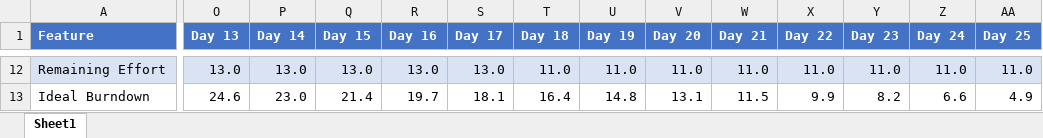
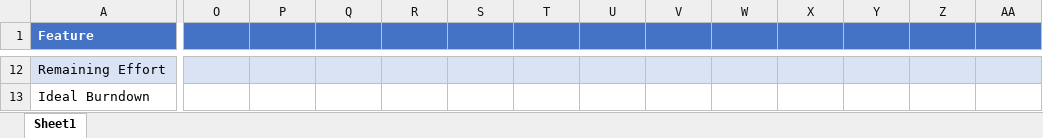
Before and after one commit to VincenzoCastrignano/BSN_2024, an Excel workbook: doc/organisation/Burndown Chart/Sprint 5.xlsx, sheet Sheet1, drawn as a sheet; only a part is shown, gaps mark what is left out; values as stored, in another font and other column widths than the file's, no borders; charts and pictures not drawn; the diff covers the shown part only; the diff names each change by its address in the sheet, - before the commit and + after, or states it on an @@ line.

```diff
--- a/doc/organisation/Burndown Chart/Sprint 5.xlsx (sheet Sheet1)
+++ b/doc/organisation/Burndown Chart/Sprint 5.xlsx (sheet Sheet1)
-O1: Day 13
+O1: (empty)
-P1: Day 14
+P1: (empty)
-Q1: Day 15
+Q1: (empty)
-R1: Day 16
+R1: (empty)
-S1: Day 17
+S1: (empty)
-T1: Day 18
+T1: (empty)
-U1: Day 19
+U1: (empty)
-V1: Day 20
+V1: (empty)
-W1: Day 21
+W1: (empty)
-X1: Day 22
+X1: (empty)
-Y1: Day 23
+Y1: (empty)
-Z1: Day 24
+Z1: (empty)
-AA1: Day 25
+AA1: (empty)
-O12: 13.0
+O12: (empty)
-P12: 13.0
+P12: (empty)
-Q12: 13.0
+Q12: (empty)
-R12: 13.0
+R12: (empty)
-S12: 13.0
+S12: (empty)
-T12: 11.0
+T12: (empty)
-U12: 11.0
+U12: (empty)
-V12: 11.0
+V12: (empty)
-W12: 11.0
+W12: (empty)
-X12: 11.0
+X12: (empty)
-Y12: 11.0
+Y12: (empty)
-Z12: 11.0
+Z12: (empty)
-AA12: 11.0
+AA12: (empty)
-O13: 24.6
+O13: (empty)
-P13: 23.0
+P13: (empty)
-Q13: 21.4
+Q13: (empty)
-R13: 19.7
+R13: (empty)
-S13: 18.1
+S13: (empty)
-T13: 16.4
+T13: (empty)
-U13: 14.8
+U13: (empty)
-V13: 13.1
+V13: (empty)
-W13: 11.5
+W13: (empty)
-X13: 9.9
+X13: (empty)
-Y13: 8.2
+Y13: (empty)
-Z13: 6.6
+Z13: (empty)
-AA13: 4.9
+AA13: (empty)
```
Also changed, not shown: 5 added rows, 5 removed rows and 77 edited cells elsewhere in this sheet, charts or pictures.
